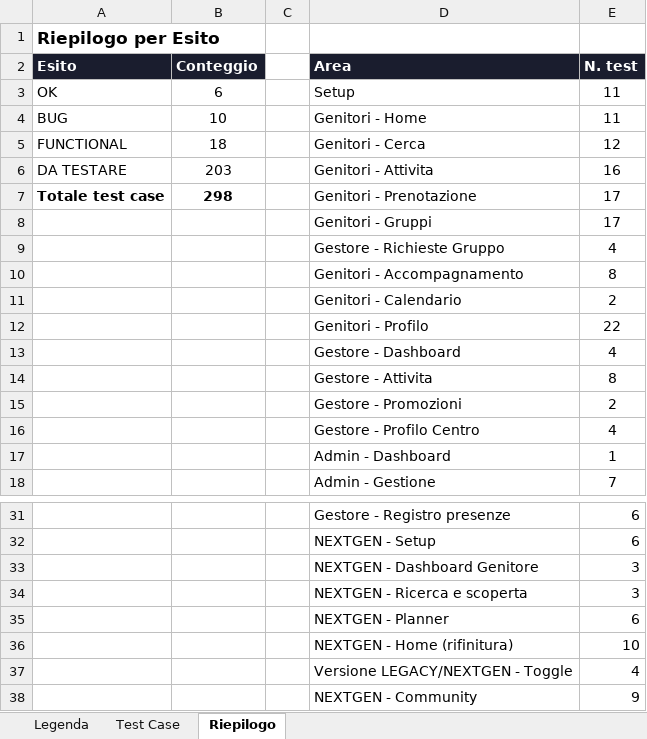
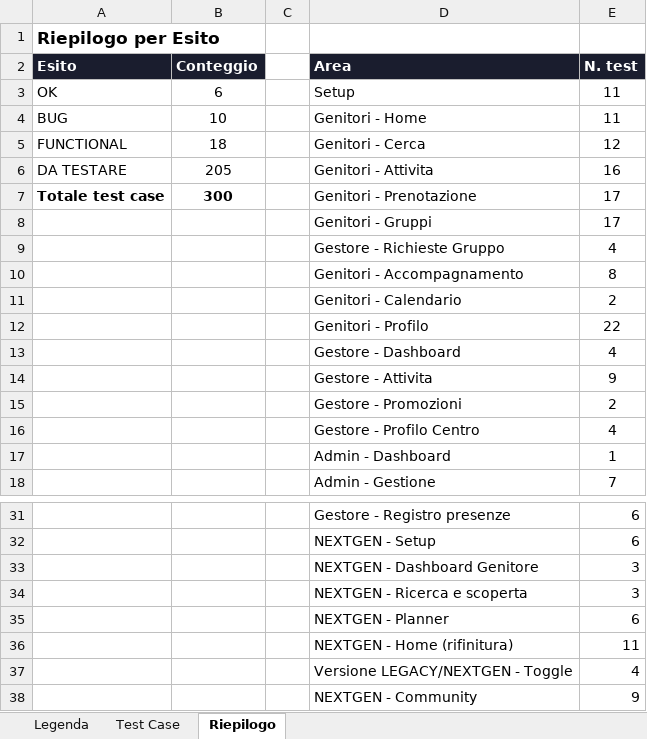
Before and after one commit to faberx83/buddykids-app, an Excel workbook: BuddyKids_Test_Case.xlsx, sheet Riepilogo, drawn as a sheet; only a part is shown, gaps mark what is left out; values as stored, in another font and other column widths than the file's, no borders; the diff names each change by its address in the sheet, - before the commit and + after, or states it on an @@ line.

```diff
--- a/BuddyKids_Test_Case.xlsx (sheet Riepilogo)
+++ b/BuddyKids_Test_Case.xlsx (sheet Riepilogo)
-B6 (Conteggio): 203
+B6 (Conteggio): 205
-B7 (Conteggio): 298
+B7 (Conteggio): 300
-E14 (N. test): 8
+E14 (N. test): 9
-E36 (N. test): 10
+E36 (N. test): 11
```
Also changed, not shown: sheet Test Case, 14 other files.
